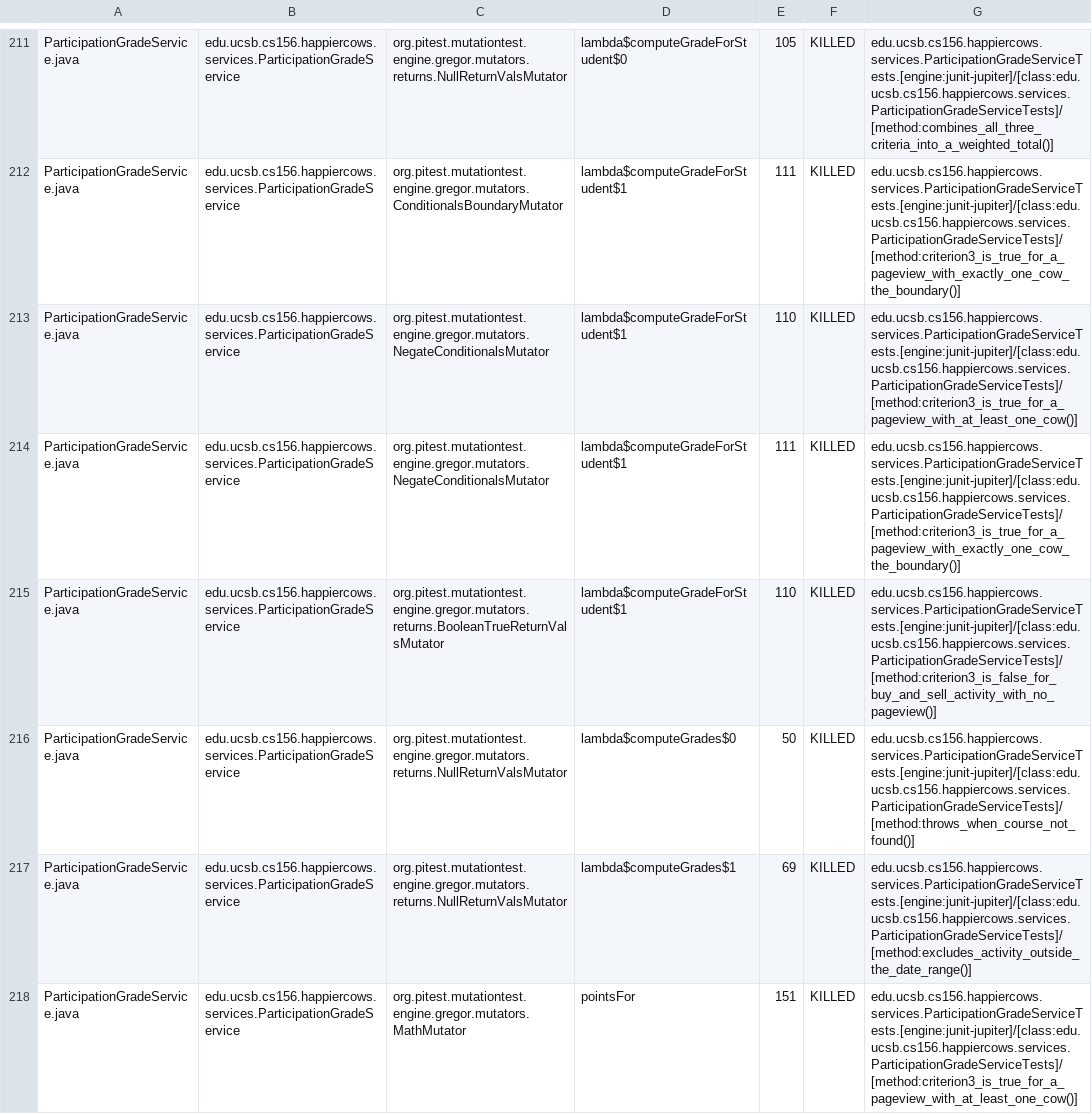
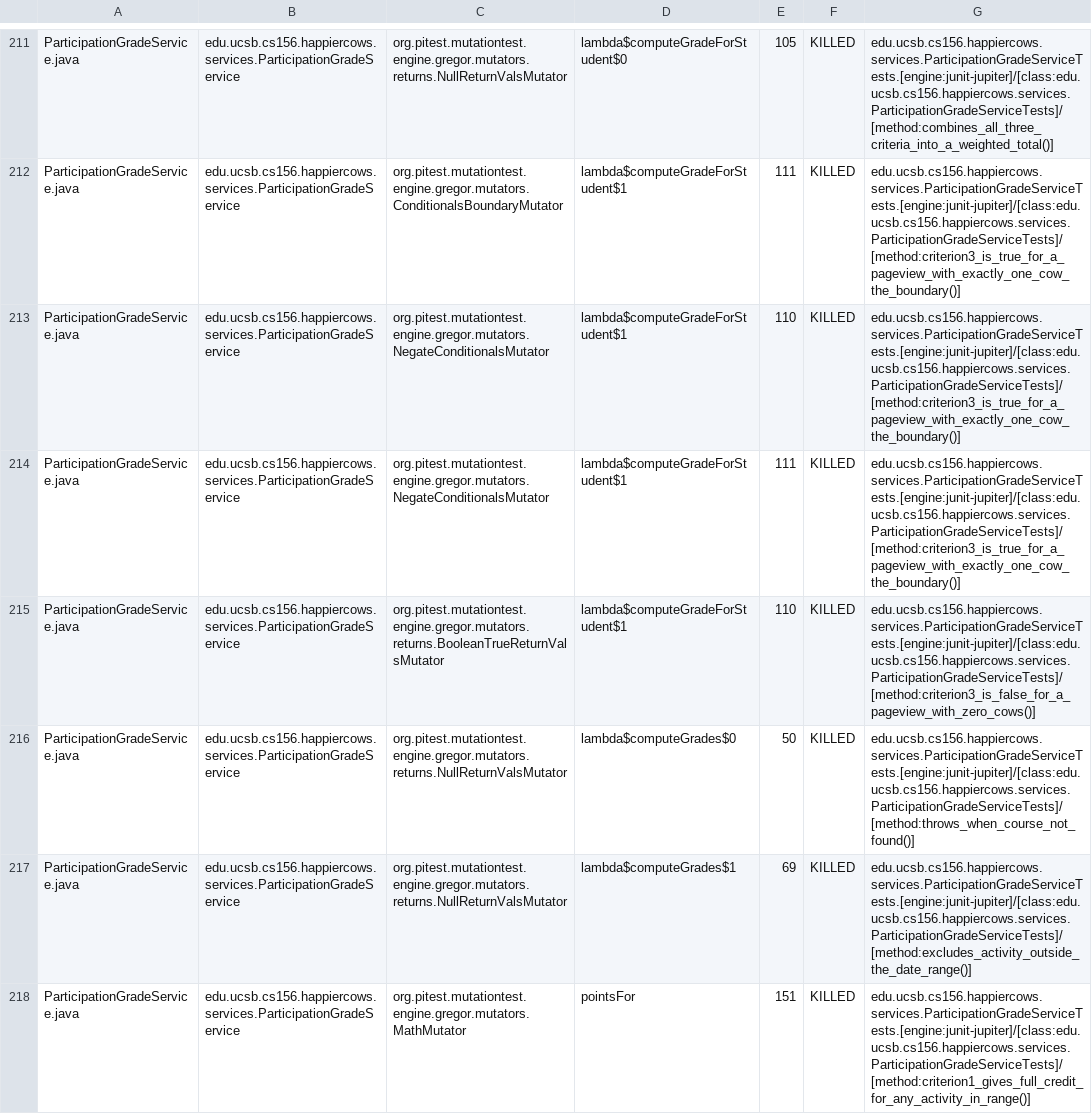
Before and after one commit to ucsb-cs156-f26/proj-happycows-f26-13, a CSV file: prs/12/pitest/mutations.csv, drawn as a sheet; only a part is shown, gaps mark what is left out; the diff covers the shown part only.

Commit message:
Deploying to gh-pages from @ ucsb-cs156-f26/proj-happycows-f26-13@bb1ee0f5c50e5a168f124a3fc1b6dcc4b9e4a544 🚀

```diff
--- a/prs/12/pitest/mutations.csv
+++ b/prs/12/pitest/mutations.csv
@@ -212,7 +212,7 @@ ParticipationGradeService.java,edu.ucsb.cs156.happiercows.services.Participation
 ParticipationGradeService.java,edu.ucsb.cs156.happiercows.services.ParticipationGradeService,org.pitest.mutationtest.engine.gregor.mutators.ConditionalsBoundaryMutator,lambda$computeGradeForStudent$1,111,KILLED,edu.ucsb.cs156.happiercows.services.ParticipationGradeServiceTests.[engine:junit-jupiter]/[class:edu.ucsb.cs156.happiercows.services.ParticipationGradeServiceTests]/[method:criterion3_is_true_for_a_pageview_with_exactly_one_cow_the_boundary()]
-ParticipationGradeService.java,edu.ucsb.cs156.happiercows.services.ParticipationGradeService,org.pitest.mutationtest.engine.gregor.mutators.NegateConditionalsMutator,lambda$computeGradeForStudent$1,110,KILLED,edu.ucsb.cs156.happiercows.services.ParticipationGradeServiceTests.[engine:junit-jupiter]/[class:edu.ucsb.cs156.happiercows.services.ParticipationGradeServiceTests]/[method:criterion3_is_true_for_a_pageview_with_at_least_one_cow()]
+ParticipationGradeService.java,edu.ucsb.cs156.happiercows.services.ParticipationGradeService,org.pitest.mutationtest.engine.gregor.mutators.NegateConditionalsMutator,lambda$computeGradeForStudent$1,110,KILLED,edu.ucsb.cs156.happiercows.services.ParticipationGradeServiceTests.[engine:junit-jupiter]/[class:edu.ucsb.cs156.happiercows.services.ParticipationGradeServiceTests]/[method:criterion3_is_true_for_a_pageview_with_exactly_one_cow_the_boundary()]
 ParticipationGradeService.java,edu.ucsb.cs156.happiercows.services.ParticipationGradeService,org.pitest.mutationtest.engine.gregor.mutators.NegateConditionalsMutator,lambda$computeGradeForStudent$1,111,KILLED,edu.ucsb.cs156.happiercows.services.ParticipationGradeServiceTests.[engine:junit-jupiter]/[class:edu.ucsb.cs156.happiercows.services.ParticipationGradeServiceTests]/[method:criterion3_is_true_for_a_pageview_with_exactly_one_cow_the_boundary()]
-ParticipationGradeService.java,edu.ucsb.cs156.happiercows.services.ParticipationGradeService,org.pitest.mutationtest.engine.gregor.mutators.returns.BooleanTrueReturnValsMutator,lambda$computeGradeForStudent$1,110,KILLED,edu.ucsb.cs156.happiercows.services.ParticipationGradeServiceTests.[engine:junit-jupiter]/[class:edu.ucsb.cs156.happiercows.services.ParticipationGradeServiceTests]/[method:criterion3_is_false_for_buy_and_sell_activity_with_no_pageview()]
+ParticipationGradeService.java,edu.ucsb.cs156.happiercows.services.ParticipationGradeService,org.pitest.mutationtest.engine.gregor.mutators.returns.BooleanTrueReturnValsMutator,lambda$computeGradeForStudent$1,110,KILLED,edu.ucsb.cs156.happiercows.services.ParticipationGradeServiceTests.[engine:junit-jupiter]/[class:edu.ucsb.cs156.happiercows.services.ParticipationGradeServiceTests]/[method:criterion3_is_false_for_a_pageview_with_zero_cows()]
 ParticipationGradeService.java,edu.ucsb.cs156.happiercows.services.ParticipationGradeService,org.pitest.mutationtest.engine.gregor.mutators.returns.NullReturnValsMutator,lambda$computeGrades$0,50,KILLED,edu.ucsb.cs156.happiercows.services.ParticipationGradeServiceTests.[engine:junit-jupiter]/[class:edu.ucsb.cs156.happiercows.services.ParticipationGradeServiceTests]/[method:throws_when_course_not_found()]
 ParticipationGradeService.java,edu.ucsb.cs156.happiercows.services.ParticipationGradeService,org.pitest.mutationtest.engine.gregor.mutators.returns.NullReturnValsMutator,lambda$computeGrades$1,69,KILLED,edu.ucsb.cs156.happiercows.services.ParticipationGradeServiceTests.[engine:junit-jupiter]/[class:edu.ucsb.cs156.happiercows.services.ParticipationGradeServiceTests]/[method:excludes_activity_outside_the_date_range()]
-ParticipationGradeService.java,edu.ucsb.cs156.happiercows.services.ParticipationGradeService,org.pitest.mutationtest.engine.gregor.mutators.MathMutator,pointsFor,151,KILLED,edu.ucsb.cs156.happiercows.services.ParticipationGradeServiceTests.[engine:junit-jupiter]/[class:edu.ucsb.cs156.happiercows.services.ParticipationGradeServiceTests]/[method:criterion3_is_true_for_a_pageview_with_at_least_one_cow()]
+ParticipationGradeService.java,edu.ucsb.cs156.happiercows.services.ParticipationGradeService,org.pitest.mutationtest.engine.gregor.mutators.MathMutator,pointsFor,151,KILLED,edu.ucsb.cs156.happiercows.services.ParticipationGradeServiceTests.[engine:junit-jupiter]/[class:edu.ucsb.cs156.happiercows.services.ParticipationGradeServiceTests]/[method:criterion1_gives_full_credit_for_any_activity_in_range()]
```
Also changed, not shown: 2 added rows, 2 removed rows and 61 edited cells elsewhere in this file, 48 other files.
